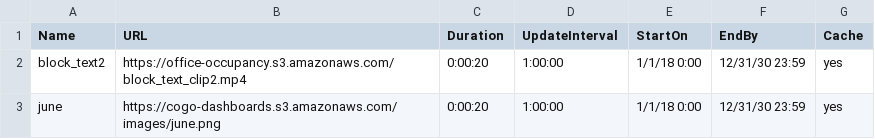
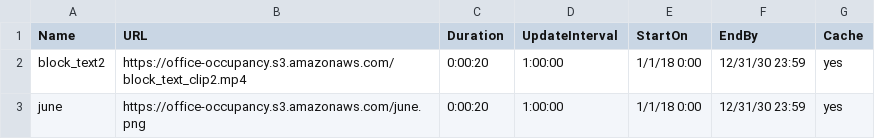
Before and after one commit to cogo-roadmaps/exhibits, a CSV file: csv/testing.csv, drawn as a sheet.

Commit message:
Update testing.csv

```diff
--- a/csv/testing.csv
+++ b/csv/testing.csv
@@ -2,2 +2,2 @@ Name,URL,Duration,UpdateInterval,StartOn,EndBy,Cache
 block_text2,https://office-occupancy.s3.amazonaws.com/block_text_clip2.mp4,0:00:20,1:00:00,1/1/18 0:00,12/31/30 23:59,yes
-june,https://cogo-dashboards.s3.amazonaws.com/images/june.png,0:00:20,1:00:00,1/1/18 0:00,12/31/30 23:59,yes
+june,https://office-occupancy.s3.amazonaws.com/june.png,0:00:20,1:00:00,1/1/18 0:00,12/31/30 23:59,yes
```
